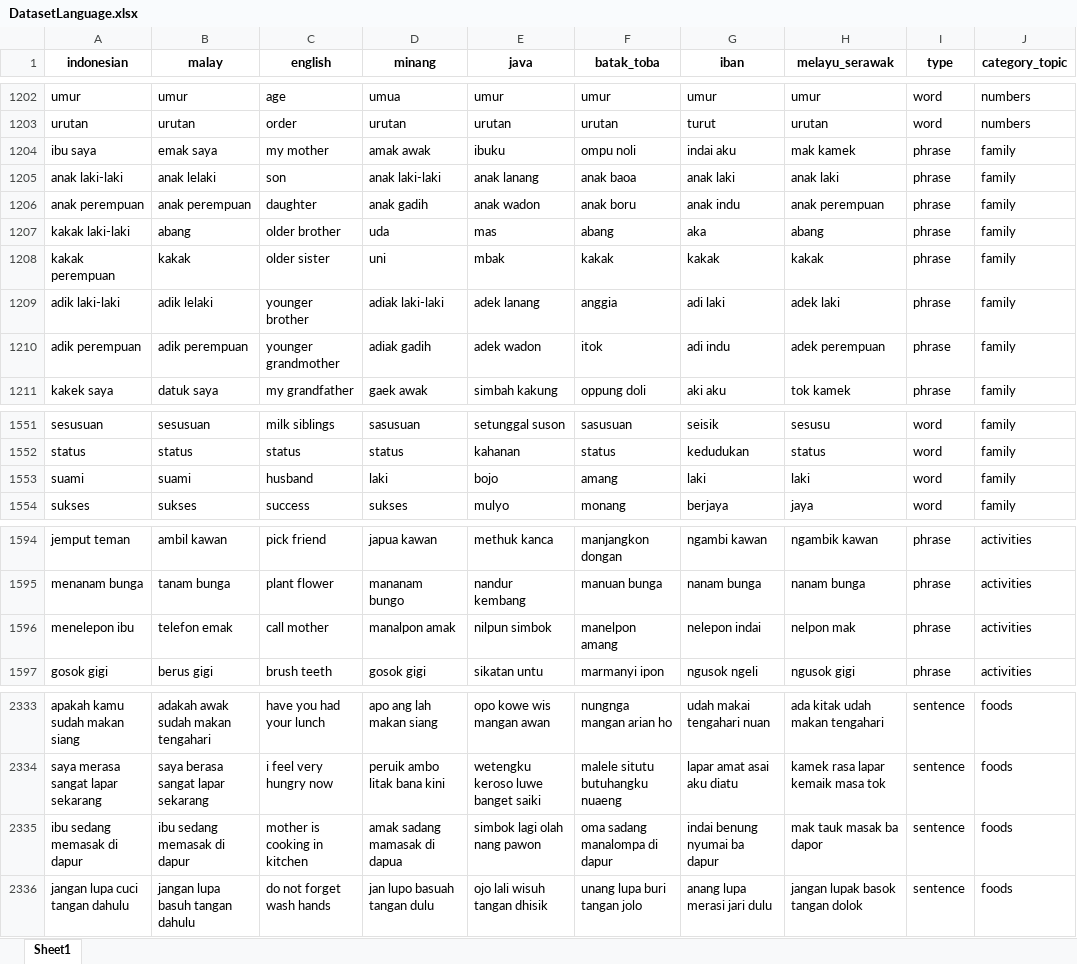
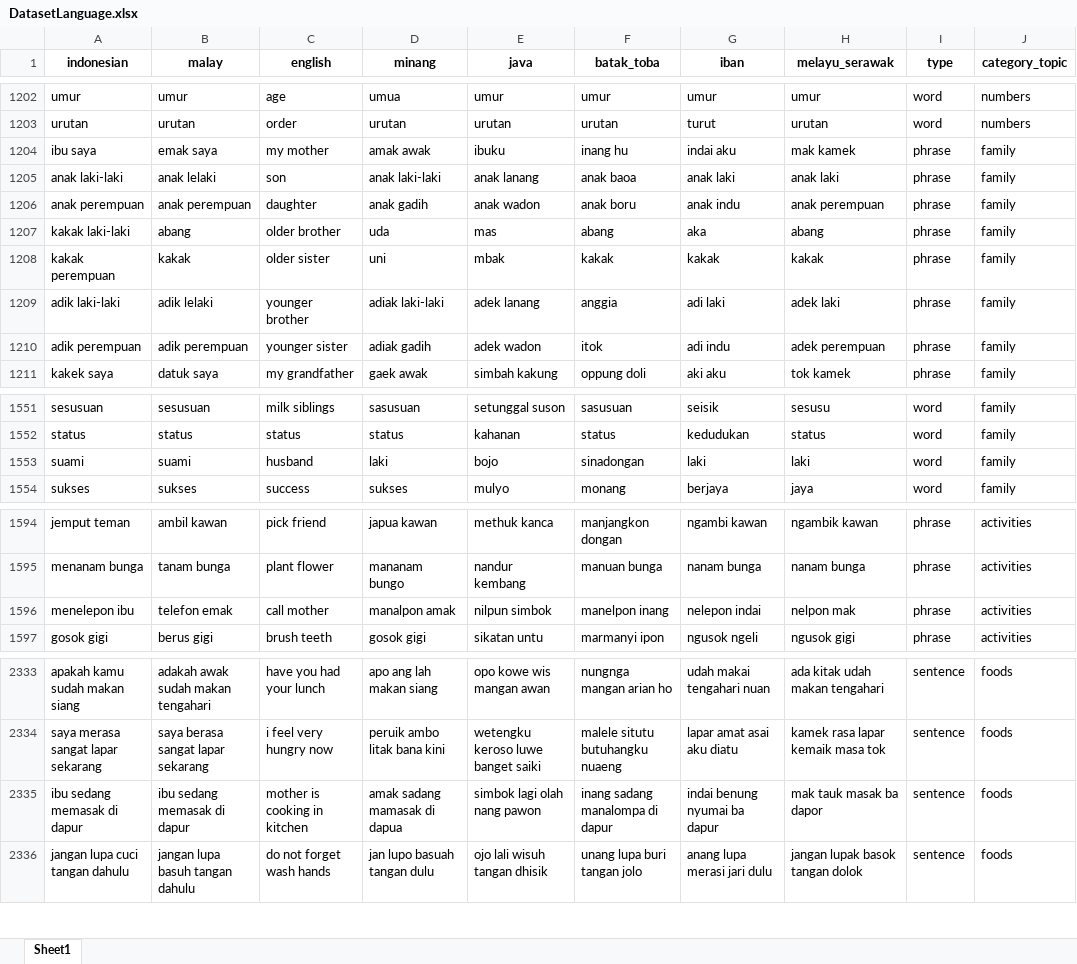
Before and after one commit to MiDev-Tutur/tutur-backend, an Excel workbook: datasets/DatasetLanguage.xlsx, sheet Sheet1, drawn as a sheet; only a part is shown, gaps mark what is left out; values as stored, in another font and other column widths than the file's, no borders; the diff covers the shown part only; the diff names each change by its address in the sheet, - before the commit and + after, or states it on an @@ line.

```diff
--- a/datasets/DatasetLanguage.xlsx (sheet Sheet1)
+++ b/datasets/DatasetLanguage.xlsx (sheet Sheet1)
-F1204 (batak_toba): ompu noli
+F1204 (batak_toba): inang hu
-C1210 (english): younger grandmother
+C1210 (english): younger sister
-F1553 (batak_toba): amang
+F1553 (batak_toba): sinadongan
-F1596 (batak_toba): manelpon amang
+F1596 (batak_toba): manelpon inang
-F2335 (batak_toba): oma sadang manalompa di dapur
+F2335 (batak_toba): inang sadang manalompa di dapur
```
Also changed, not shown: 23 edited cells elsewhere in this sheet, 1 other file.
